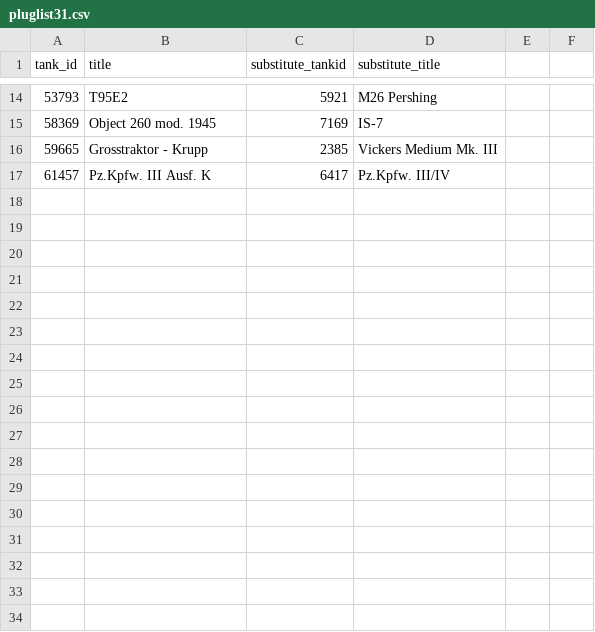
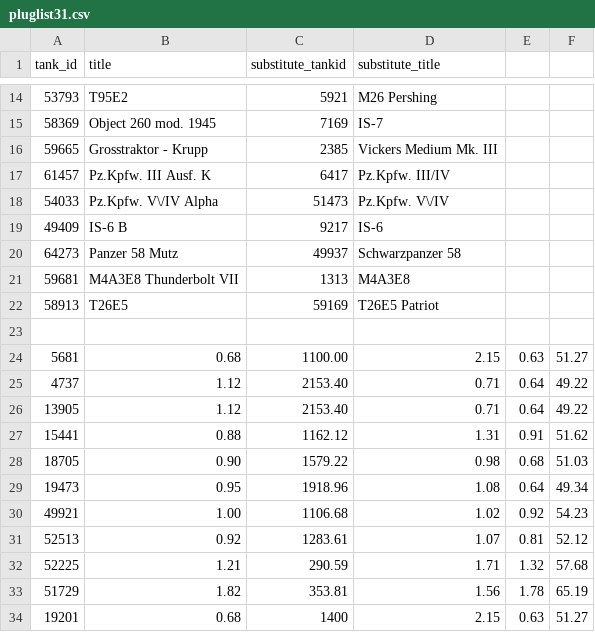
Before and after one commit to chipsi007/wn8_expected, a CSV file: pluglist31.csv, drawn as a sheet; only a part is shown, gaps mark what is left out; the diff names each change by its address in the sheet, - before the commit and + after, or states it on an @@ line.

Commit message:
updated pluglist

```diff
--- a/pluglist31.csv
+++ b/pluglist31.csv
+row 18: 54033 | Pz.Kpfw. V\/IV Alpha | 51473 | Pz.Kpfw. V\/IV
+row 19: 49409 | IS-6 B | 9217 | IS-6
+row 20: 64273 | Panzer 58 Mutz | 49937 | Schwarzpanzer 58
+row 21: 59681 | M4A3E8 Thunderbolt VII | 1313 | M4A3E8
+row 22: 58913 | T26E5 | 59169 | T26E5 Patriot
+row 23: (empty)
+row 24: 5681 | 0.68 | 1100.00 | 2.15 | 0.63 | 51.27
+row 25: 4737 | 1.12 | 2153.40 | 0.71 | 0.64 | 49.22
+row 26: 13905 | 1.12 | 2153.40 | 0.71 | 0.64 | 49.22
+row 27: 15441 | 0.88 | 1162.12 | 1.31 | 0.91 | 51.62
+row 28: 18705 | 0.90 | 1579.22 | 0.98 | 0.68 | 51.03
+row 29: 19473 | 0.95 | 1918.96 | 1.08 | 0.64 | 49.34
+row 30: 49921 | 1.00 | 1106.68 | 1.02 | 0.92 | 54.23
+row 31: 52513 | 0.92 | 1283.61 | 1.07 | 0.81 | 52.12
+row 32: 52225 | 1.21 | 290.59 | 1.71 | 1.32 | 57.68
+row 33: 51729 | 1.82 | 353.81 | 1.56 | 1.78 | 65.19
+row 34: 19201 | 0.68 | 1400 | 2.15 | 0.63 | 51.27
```
Also changed, not shown: 5 other files.
